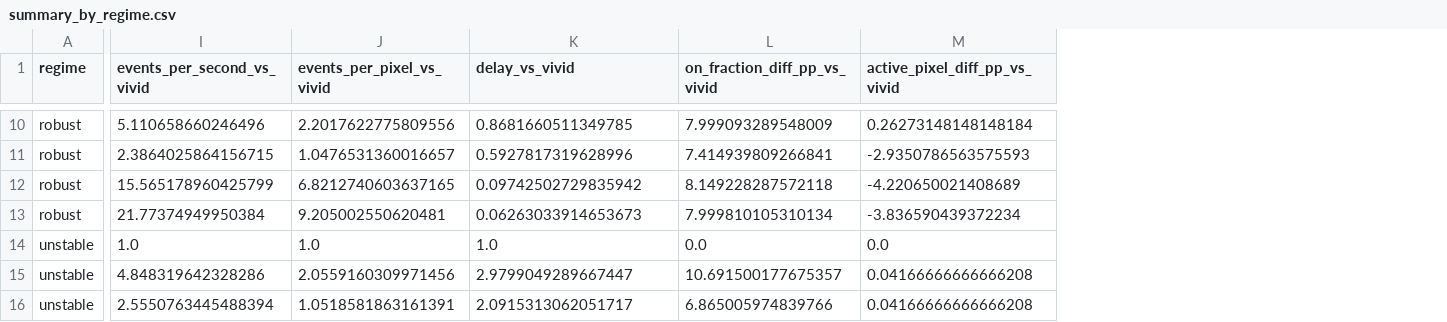
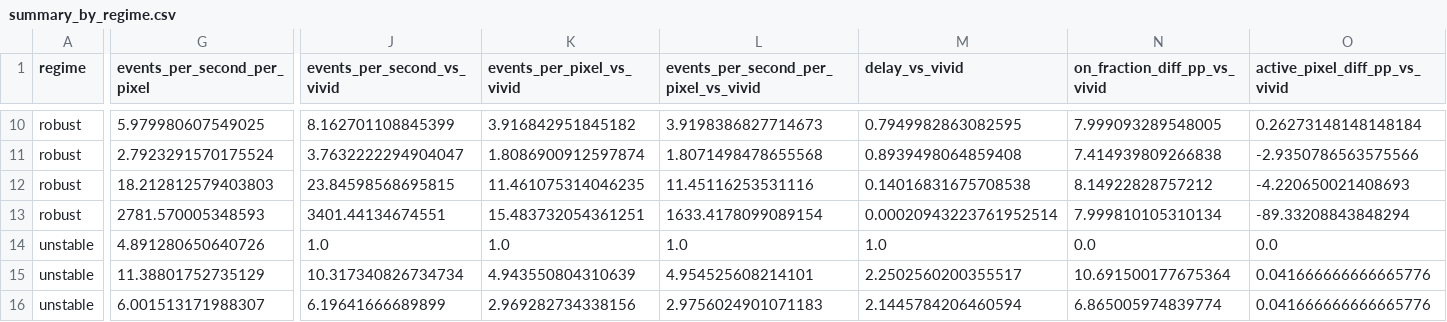
Before and after one commit to YAZELM/stage_IMS8, a CSV file: comparaison/results/summary_by_regime.csv, drawn as a sheet; only a part is shown, gaps mark what is left out; addresses are those after the commit; the diff covers the shown part only; the diff names each change by its address in the sheet, - before the commit and + after, or states it on an @@ line.

```diff
--- a/comparaison/results/summary_by_regime.csv
+++ b/comparaison/results/summary_by_regime.csv
+column G (events_per_second_per_pixel), rows 10-16: 5.979980607549025 | 2.7923291570175524 | 18.212812579403803 | 2781.570005348593 | 4.891280650640726 | 11.38801752735129 | 6.001513171988307
+column L, row 1: events_per_second_per_pixel_vs_vivid; rows 10-16: 3.9198386827714673 | 1.8071498478655568 | 11.45116253531116 | 1633.4178099089154 | 1.0 | 4.954525608214101 | 2.9756024901071183
-J10 (events_per_second_vs_vivid): 5.110658660246496
+J10 (events_per_second_vs_vivid): 8.162701108845399
-K10 (events_per_pixel_vs_vivid): 2.2017622775809556
+K10 (events_per_pixel_vs_vivid): 3.916842951845182
-M10 (delay_vs_vivid): 0.8681660511349785
+M10 (delay_vs_vivid): 0.7949982863082595
-N10 (on_fraction_diff_pp_vs_vivid): 7.999093289548009
+N10 (on_fraction_diff_pp_vs_vivid): 7.999093289548005
-J11 (events_per_second_vs_vivid): 2.3864025864156715
+J11 (events_per_second_vs_vivid): 3.7632222294904047
-K11 (events_per_pixel_vs_vivid): 1.0476531360016657
+K11 (events_per_pixel_vs_vivid): 1.8086900912597874
-M11 (delay_vs_vivid): 0.5927817319628996
+M11 (delay_vs_vivid): 0.8939498064859408
-N11 (on_fraction_diff_pp_vs_vivid): 7.414939809266841
+N11 (on_fraction_diff_pp_vs_vivid): 7.414939809266838
-O11 (active_pixel_diff_pp_vs_vivid): -2.9350786563575593
+O11 (active_pixel_diff_pp_vs_vivid): -2.9350786563575566
-J12 (events_per_second_vs_vivid): 15.565178960425799
+J12 (events_per_second_vs_vivid): 23.84598568695815
-K12 (events_per_pixel_vs_vivid): 6.8212740603637165
+K12 (events_per_pixel_vs_vivid): 11.461075314046235
-M12 (delay_vs_vivid): 0.09742502729835942
+M12 (delay_vs_vivid): 0.14016831675708538
-N12 (on_fraction_diff_pp_vs_vivid): 8.149228287572118
+N12 (on_fraction_diff_pp_vs_vivid): 8.14922828757212
-O12 (active_pixel_diff_pp_vs_vivid): -4.220650021408689
+O12 (active_pixel_diff_pp_vs_vivid): -4.220650021408693
-J13 (events_per_second_vs_vivid): 21.77374949950384
+J13 (events_per_second_vs_vivid): 3401.44134674551
-K13 (events_per_pixel_vs_vivid): 9.205002550620481
+K13 (events_per_pixel_vs_vivid): 15.483732054361251
-M13 (delay_vs_vivid): 0.06263033914653673
+M13 (delay_vs_vivid): 0.00020943223761952514
-O13 (active_pixel_diff_pp_vs_vivid): -3.836590439372234
+O13 (active_pixel_diff_pp_vs_vivid): -89.33208843848294
-J15 (events_per_second_vs_vivid): 4.848319642328286
+J15 (events_per_second_vs_vivid): 10.317340826734734
-K15 (events_per_pixel_vs_vivid): 2.0559160309971456
+K15 (events_per_pixel_vs_vivid): 4.943550804310639
-M15 (delay_vs_vivid): 2.9799049289667447
+M15 (delay_vs_vivid): 2.2502560200355517
-N15 (on_fraction_diff_pp_vs_vivid): 10.691500177675357
+N15 (on_fraction_diff_pp_vs_vivid): 10.691500177675364
-O15:O16 (active_pixel_diff_pp_vs_vivid): 0.04166666666666208
+O15:O16 (active_pixel_diff_pp_vs_vivid): 0.041666666666665776
-J16 (events_per_second_vs_vivid): 2.5550763445488394
+J16 (events_per_second_vs_vivid): 6.19641666689899
-K16 (events_per_pixel_vs_vivid): 1.0518581863161391
+K16 (events_per_pixel_vs_vivid): 2.969282734338156
-M16 (delay_vs_vivid): 2.0915313062051717
+M16 (delay_vs_vivid): 2.1445784206460594
-N16 (on_fraction_diff_pp_vs_vivid): 6.865005974839766
+N16 (on_fraction_diff_pp_vs_vivid): 6.865005974839774
```
Also changed, not shown: 50 edited cells elsewhere in this file, comparaison/results/closest_by_condition.csv, comparaison/results/closest_by_regime.csv, 19 other files.
